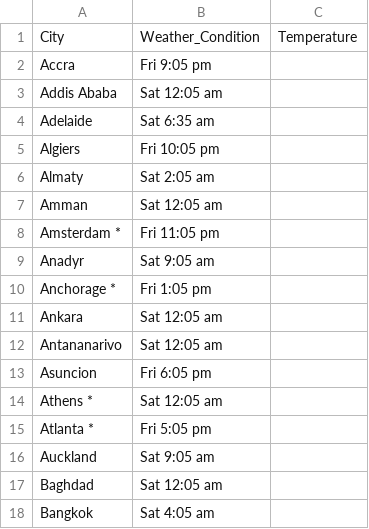
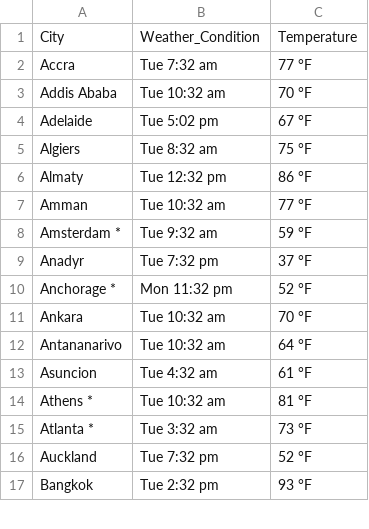
Before and after one commit to nishamgr/world-weather-dashboard, a CSV file: data/cleaned_weather.csv, drawn as a sheet; only a part is shown; the diff covers the shown part only.

Commit message:
sqlite db and weather data processing

```diff
--- a/data/cleaned_weather.csv
+++ b/data/cleaned_weather.csv
@@ -1,18 +1,17 @@
 City,Weather_Condition,Temperature
-Accra,Fri 9:05 pm,
-Addis Ababa,Sat 12:05 am,
-Adelaide,Sat 6:35 am,
-Algiers,Fri 10:05 pm,
-Almaty,Sat 2:05 am,
-Amman,Sat 12:05 am,
-Amsterdam *,Fri 11:05 pm,
-Anadyr,Sat 9:05 am,
-Anchorage *,Fri 1:05 pm,
-Ankara,Sat 12:05 am,
-Antananarivo,Sat 12:05 am,
-Asuncion,Fri 6:05 pm,
-Athens *,Sat 12:05 am,
-Atlanta *,Fri 5:05 pm,
-Auckland,Sat 9:05 am,
-Baghdad,Sat 12:05 am,
-Bangkok,Sat 4:05 am,
+Accra,Tue 7:32 am,77 °F
+Addis Ababa,Tue 10:32 am,70 °F
+Adelaide,Tue 5:02 pm,67 °F
+Algiers,Tue 8:32 am,75 °F
+Almaty,Tue 12:32 pm,86 °F
+Amman,Tue 10:32 am,77 °F
+Amsterdam *,Tue 9:32 am,59 °F
+Anadyr,Tue 7:32 pm,37 °F
+Anchorage *,Mon 11:32 pm,52 °F
+Ankara,Tue 10:32 am,70 °F
+Antananarivo,Tue 10:32 am,64 °F
+Asuncion,Tue 4:32 am,61 °F
+Athens *,Tue 10:32 am,81 °F
+Atlanta *,Tue 3:32 am,73 °F
+Auckland,Tue 7:32 pm,52 °F
+Bangkok,Tue 2:32 pm,93 °F
```
Also changed, not shown: 1 added row and 60 edited cells elsewhere in this file, data/raw_weather.csv, 5 other files.
